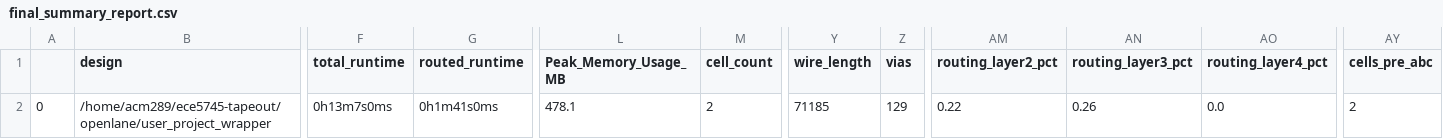
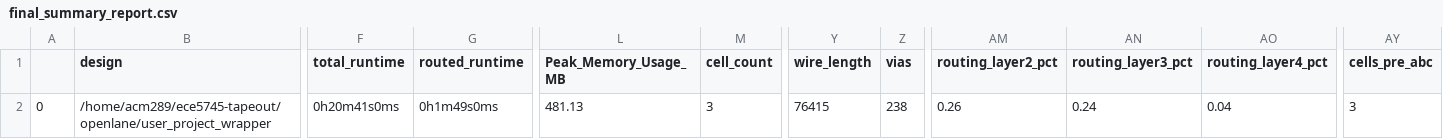
Before and after one commit to cornell-ece5745/ece5745-tapeout, a CSV file: signoff/user_project_wrapper/final_summary_report.csv, drawn as a sheet; only a part is shown, gaps mark what is left out; the diff names each change by its address in the sheet, - before the commit and + after, or states it on an @@ line.

Commit message:
grp17 on top level wrapper

```diff
--- a/signoff/user_project_wrapper/final_summary_report.csv
+++ b/signoff/user_project_wrapper/final_summary_report.csv
-F2 (total_runtime): 0h13m7s0ms
+F2 (total_runtime): 0h20m41s0ms
-G2 (routed_runtime): 0h1m41s0ms
+G2 (routed_runtime): 0h1m49s0ms
-L2 (Peak_Memory_Usage_MB): 478.1
+L2 (Peak_Memory_Usage_MB): 481.13
-M2 (cell_count): 2
+M2 (cell_count): 3
-Y2 (wire_length): 71185
+Y2 (wire_length): 76415
-Z2 (vias): 129
+Z2 (vias): 238
-AM2 (routing_layer2_pct): 0.22
+AM2 (routing_layer2_pct): 0.26
-AN2 (routing_layer3_pct): 0.26
+AN2 (routing_layer3_pct): 0.24
-AO2 (routing_layer4_pct): 0.0
+AO2 (routing_layer4_pct): 0.04
-AY2 (cells_pre_abc): 2
+AY2 (cells_pre_abc): 3
```
Also changed, not shown: signoff/project-group15/final_summary_report.csv, signoff/project-group17/final_summary_report.csv, 51 other files.
